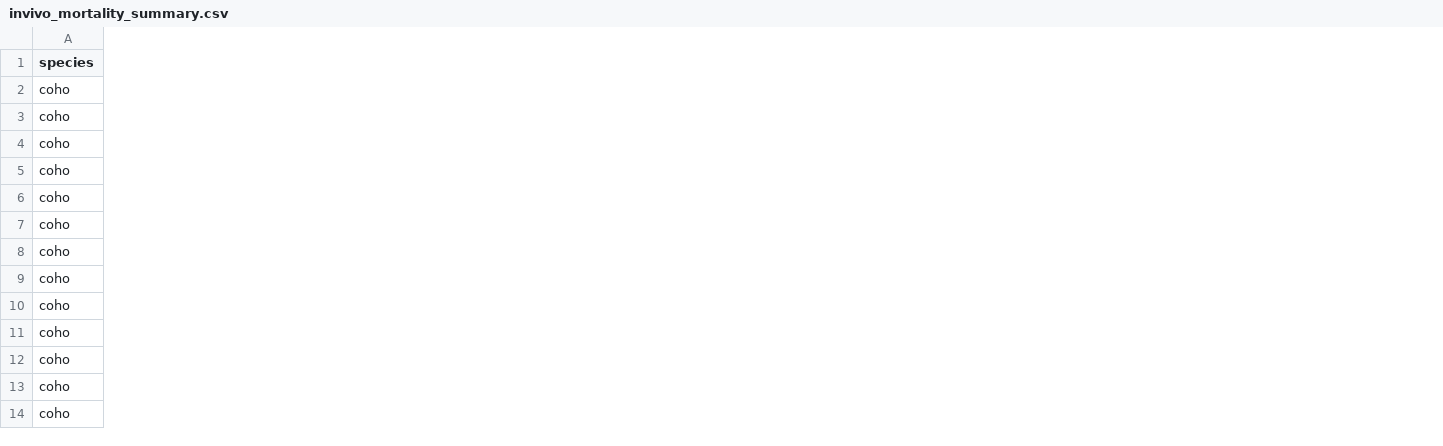
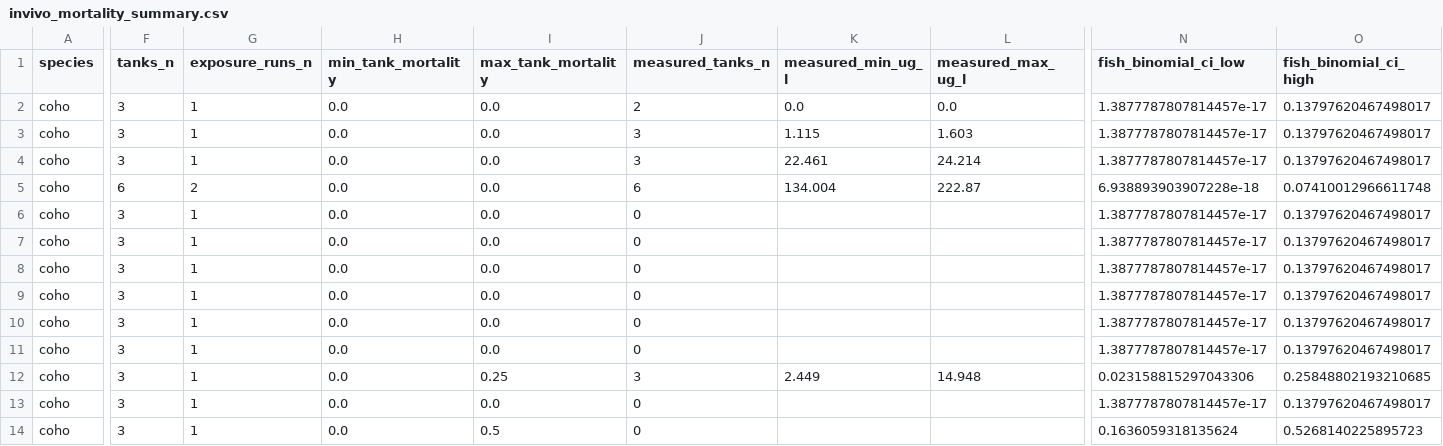
Before and after one commit to josephreggy23-coder/Computational-Assessment-of-Safer-6PPD-Alternatives, a CSV file: results/invivo_mortality_summary.csv, drawn as a sheet; only a part is shown, gaps mark what is left out; the diff covers the shown part only; the diff names each change by its address in the sheet, - before the commit and + after, or states it on an @@ line.

```diff
--- a/results/invivo_mortality_summary.csv
+++ b/results/invivo_mortality_summary.csv
+column F (tanks_n), rows 2-14: 3 | 3 | 3 | 6 | 3 | 3 | 3 | 3 | 3 | 3 | 3 | 3 | 3
+column G (exposure_runs_n), rows 2-14: 1 | 1 | 1 | 2 | 1 | 1 | 1 | 1 | 1 | 1 | 1 | 1 | 1
+column H (min_tank_mortality), rows 2-14: all 0.0
+column I (max_tank_mortality), rows 2-14: 0.0 | 0.0 | 0.0 | 0.0 | 0.0 | 0.0 | 0.0 | 0.0 | 0.0 | 0.0 | 0.25 | 0.0 | 0.5
+column J (measured_tanks_n), rows 2-14: 2 | 3 | 3 | 6 | 0 | 0 | 0 | 0 | 0 | 0 | 3 | 0 | 0
+column K (measured_min_ug_l), rows 2-12: 0.0 | 1.115 | 22.461 | 134.004 |  |  |  |  |  |  | 2.449
+column L (measured_max_ug_l), rows 2-12: 0.0 | 1.603 | 24.214 | 222.87 |  |  |  |  |  |  | 14.948
+column N (fish_binomial_ci_low), rows 2-14: 1.3877787807814457e-17 | 1.3877787807814457e-17 | 1.3877787807814457e-17 | 6.938893903907228e-18 | 1.3877787807814457e-17 | 1.3877787807814457e-17 | 1.3877787807814457e-17 | 1.3877787807814457e-17 | 1.3877787807814457e-17 | 1.3877787807814457e-17 | 0.023158815297043306 | 1.3877787807814457e-17 | 0.1636059318135624
+column O (fish_binomial_ci_high), rows 2-14: 0.13797620467498017 | 0.13797620467498017 | 0.13797620467498017 | 0.07410012966611748 | 0.13797620467498017 | 0.13797620467498017 | 0.13797620467498017 | 0.13797620467498017 | 0.13797620467498017 | 0.13797620467498017 | 0.25848802193210685 | 0.13797620467498017 | 0.5268140225895723
```
Also changed, not shown: 1 added column elsewhere in this file, data/processed/pubchem_identities.csv, data/raw/usgs/invivo_data.csv, 45 other files.
